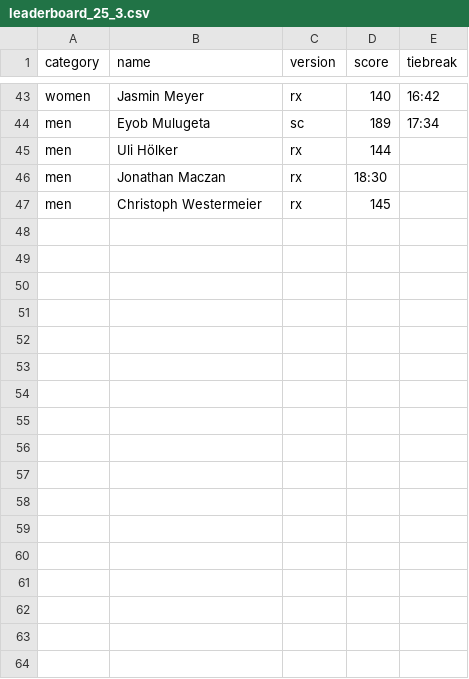
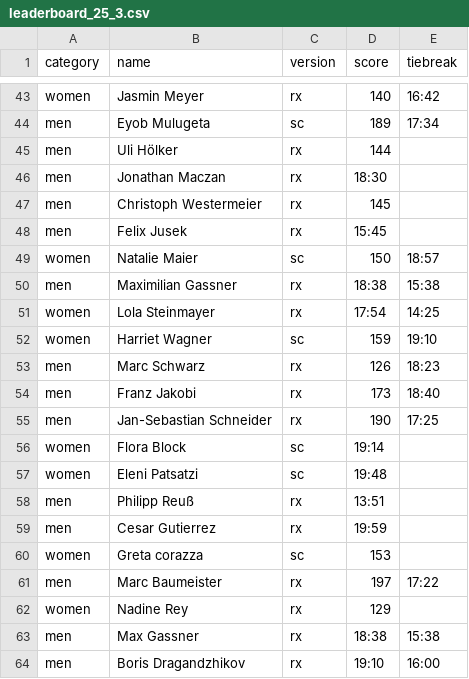
Before and after one commit to borislavdrag/cfmleaderboard, a CSV file: leaderboard_25_3.csv, drawn as a sheet; only a part is shown, gaps mark what is left out.

Commit message:
leaderboard update

```diff
--- a/leaderboard_25_3.csv
+++ b/leaderboard_25_3.csv
@@ -47 +47,18 @@ men,Jonathan Maczan,rx,18:30,
 men,Christoph Westermeier,rx,145,
+men,Felix Jusek,rx,15:45,
+women,Natalie Maier,sc,150,18:57
+men,Maximilian Gassner,rx,18:38,15:38
+women,Lola Steinmayer,rx,17:54,14:25
+women,Harriet Wagner,sc,159,19:10
+men,Marc Schwarz,rx,126,18:23
+men,Franz Jakobi,rx,173,18:40
+men,Jan-Sebastian Schneider,rx,190,17:25
+women,Flora Block,sc,19:14,
+women,Eleni Patsatzi,sc,19:48,
+men,Philipp Reuß,rx,13:51,
+men,Cesar Gutierrez,rx,19:59,
+women,Greta corazza,sc,153,
+men,Marc Baumeister,rx,197,17:22
+women,Nadine Rey,rx,129,
+men,Max Gassner,rx,18:38,15:38
+men,Boris Dragandzhikov,rx,19:10,16:00
```
